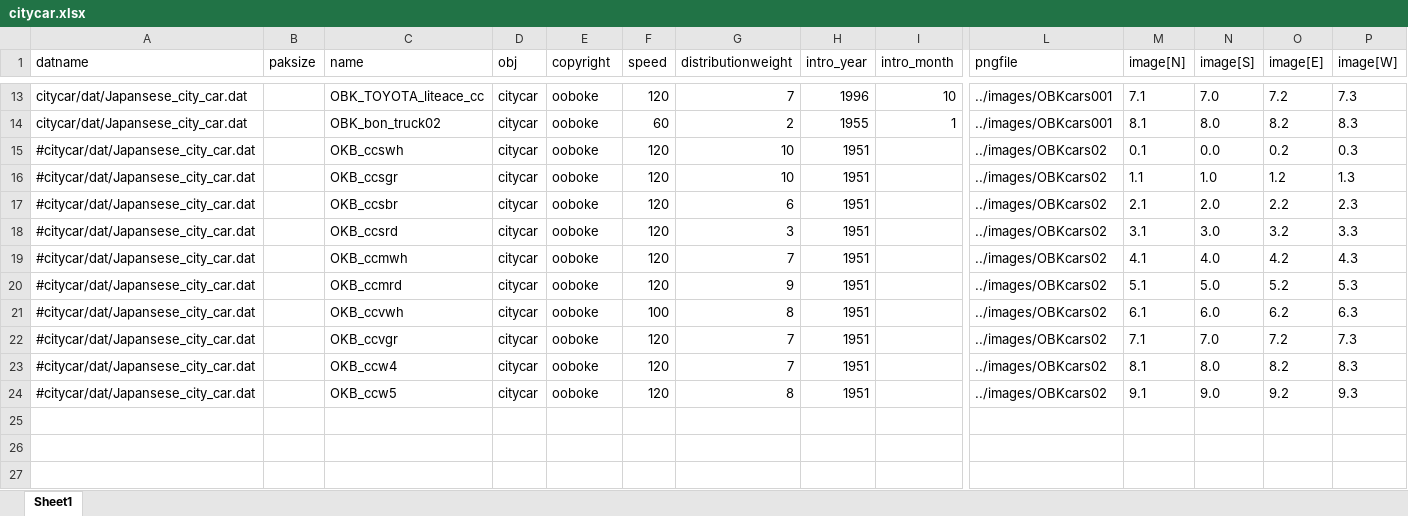
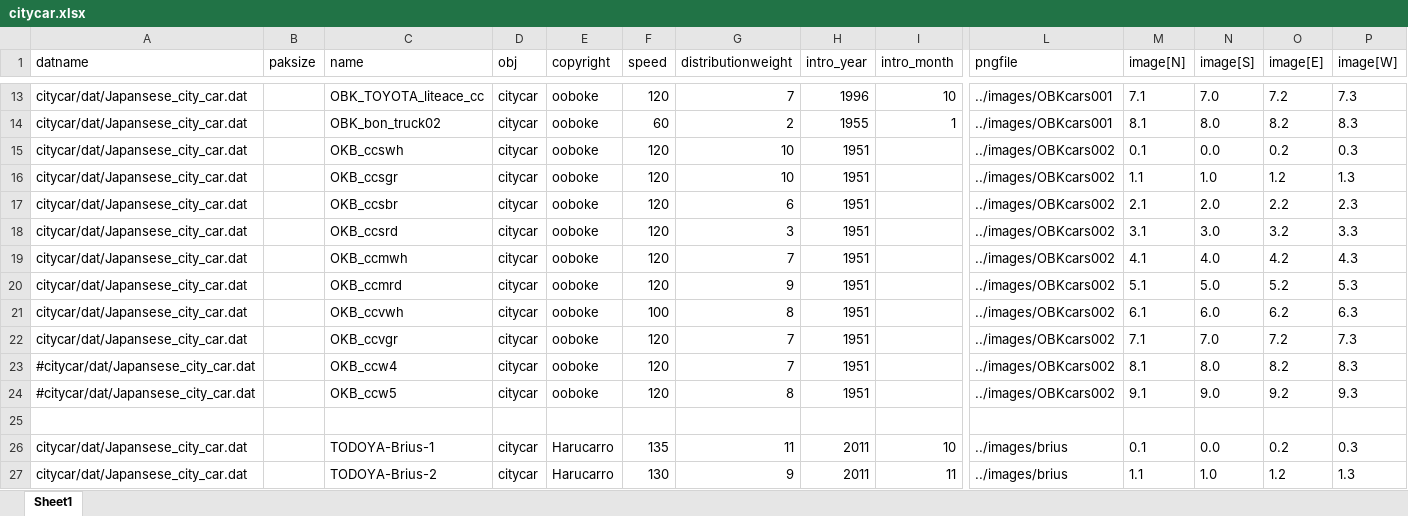
Before and after one commit to anoKTOK/simutrans-extended_Japansese_city_car, an Excel workbook: Source/Japanese_city_car_source/citycar/citycar.xlsx, sheet Sheet1, drawn as a sheet; only a part is shown, gaps mark what is left out; values as stored, in another font and other column widths than the file's, no borders; rows hold the shown columns only; the diff names each change by its address in the sheet, - before the commit and + after, or states it on an @@ line.

Commit message:
ADD: prius CNG: citycar

```diff
--- a/Source/Japanese_city_car_source/citycar/citycar.xlsx (sheet Sheet1)
+++ b/Source/Japanese_city_car_source/citycar/citycar.xlsx (sheet Sheet1)
-A15:A22 (datname): #citycar/dat/Japansese_city_car.dat
+A15:A22 (datname): citycar/dat/Japansese_city_car.dat
-L15:L24 (pngfile): ../images/OBKcars02
+L15:L24 (pngfile): ../images/OBKcars002
+row 25: (empty)
+row 26: citycar/dat/Japansese_city_car.dat |  | TODOYA-Brius-1 | citycar | Harucarro | 135 | 11 | 2011 | 10 | ../images/brius | 0.1 | 0.0 | 0.2 | 0.3
+row 27: citycar/dat/Japansese_city_car.dat |  | TODOYA-Brius-2 | citycar | Harucarro | 130 | 9 | 2011 | 11 | ../images/brius | 1.1 | 1.0 | 1.2 | 1.3
```
Also changed, not shown: 3 other files.
